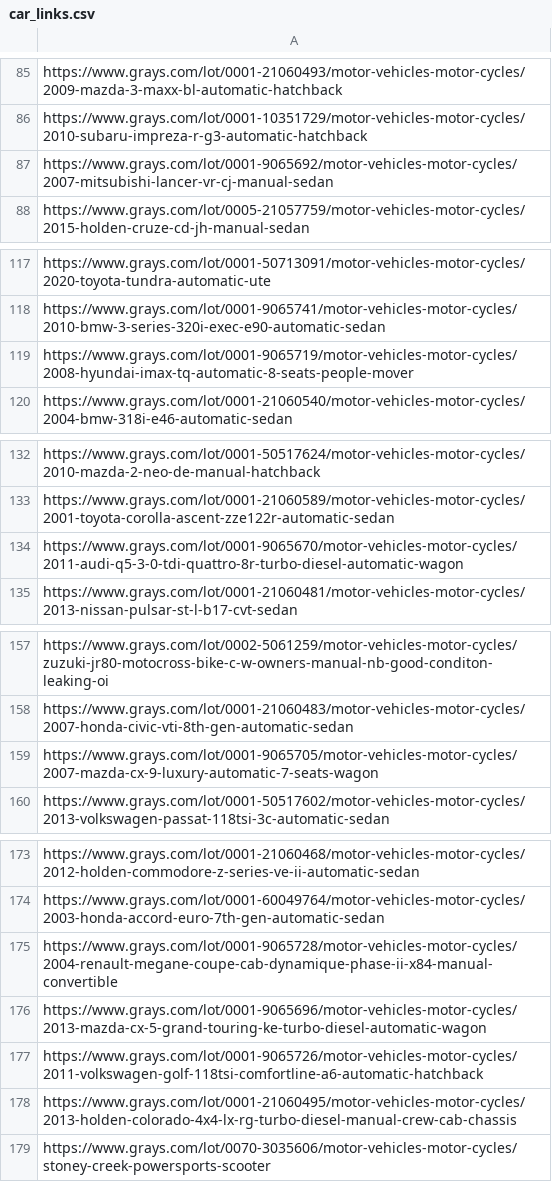
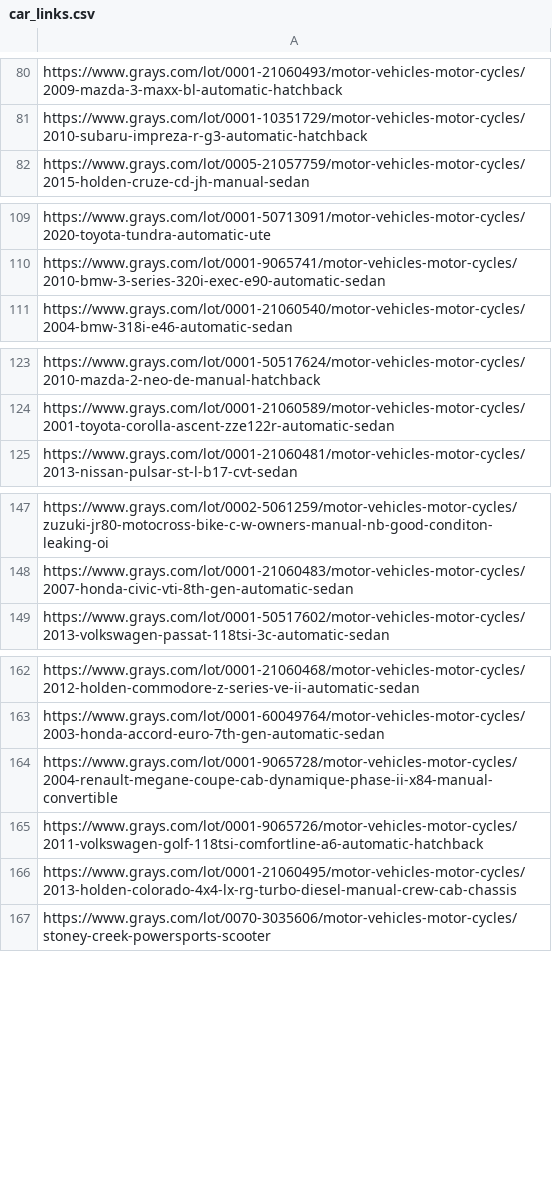
Before and after one commit to 77nimesh/GraysWebScraping_v2, a CSV file: CSV_data/car_links.csv, drawn as a sheet; only a part is shown, gaps mark what is left out; the diff covers the shown part only; the diff names each change by its address in the sheet, - before the commit and + after, or states it on an @@ line.

```diff
--- a/CSV_data/car_links.csv
+++ b/CSV_data/car_links.csv
-row 87: https://www.grays.com/lot/0001-9065692/motor-vehicles-motor-cycles/2007-mitsubishi-lancer-vr-cj-manual-sedan
-row 119: https://www.grays.com/lot/0001-9065719/motor-vehicles-motor-cycles/2008-hyundai-imax-tq-automatic-8-seats-people-mover
-row 134: https://www.grays.com/lot/0001-9065670/motor-vehicles-motor-cycles/2011-audi-q5-3-0-tdi-quattro-8r-turbo-diesel-automatic-wagon
-row 159: https://www.grays.com/lot/0001-9065705/motor-vehicles-motor-cycles/2007-mazda-cx-9-luxury-automatic-7-seats-wagon
-row 176: https://www.grays.com/lot/0001-9065696/motor-vehicles-motor-cycles/2013-mazda-cx-5-grand-touring-ke-turbo-diesel-automatic-wagon
```
Also changed, not shown: 10 removed rows elsewhere in this file, 5 other files.
